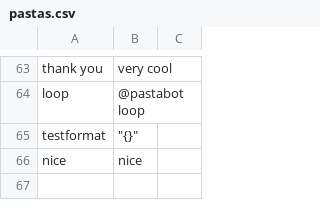
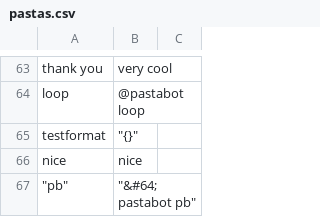
Before and after one commit to jSith/GroupBot, a CSV file: pastas.csv, drawn as a sheet; only a part is shown, gaps mark what is left out.

Commit message:
Add new pasta with key "pb"

```diff
--- a/pastas.csv
+++ b/pastas.csv
@@ -77 +77,2 @@ testformat,"""{}"""
 nice,nice
+"""pb""","""&#64; pastabot pb"""
```
